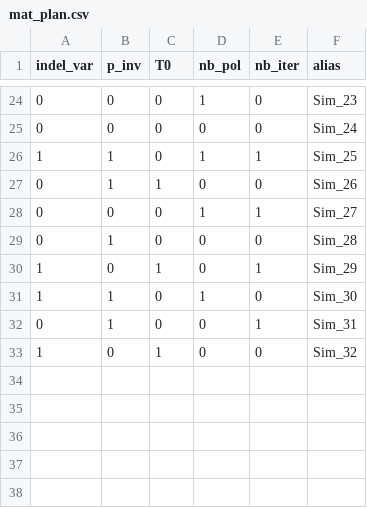
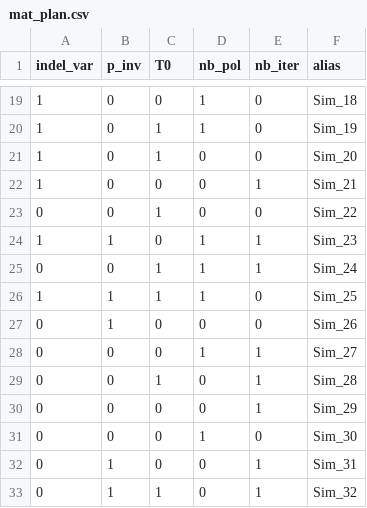
Before and after one commit to Romain-B/SimBioProj, a CSV file: sim_files/mat_plan.csv, drawn as a sheet; only a part is shown, gaps mark what is left out; the diff covers the shown part only.

Commit message:
Changed experimental plan

```diff
--- a/sim_files/mat_plan.csv
+++ b/sim_files/mat_plan.csv
@@ -24,10 +19,15 @@
-"0","0","0","1","0","Sim_23"
-"0","0","0","0","0","Sim_24"
-"1","1","0","1","1","Sim_25"
-"0","1","1","0","0","Sim_26"
+"1","0","0","1","0","Sim_18"
+"1","0","1","1","0","Sim_19"
+"1","0","1","0","0","Sim_20"
+"1","0","0","0","1","Sim_21"
+"0","0","1","0","0","Sim_22"
+"1","1","0","1","1","Sim_23"
+"0","0","1","1","1","Sim_24"
+"1","1","1","1","0","Sim_25"
+"0","1","0","0","0","Sim_26"
 "0","0","0","1","1","Sim_27"
-"0","1","0","0","0","Sim_28"
-"1","0","1","0","1","Sim_29"
-"1","1","0","1","0","Sim_30"
+"0","0","1","0","1","Sim_28"
+"0","0","0","0","1","Sim_29"
+"0","0","0","1","0","Sim_30"
 "0","1","0","0","1","Sim_31"
-"1","0","1","0","0","Sim_32"
+"0","1","1","0","1","Sim_32"
```
Also changed, not shown: 3 added rows, 8 removed rows and 27 edited cells elsewhere in this file.
